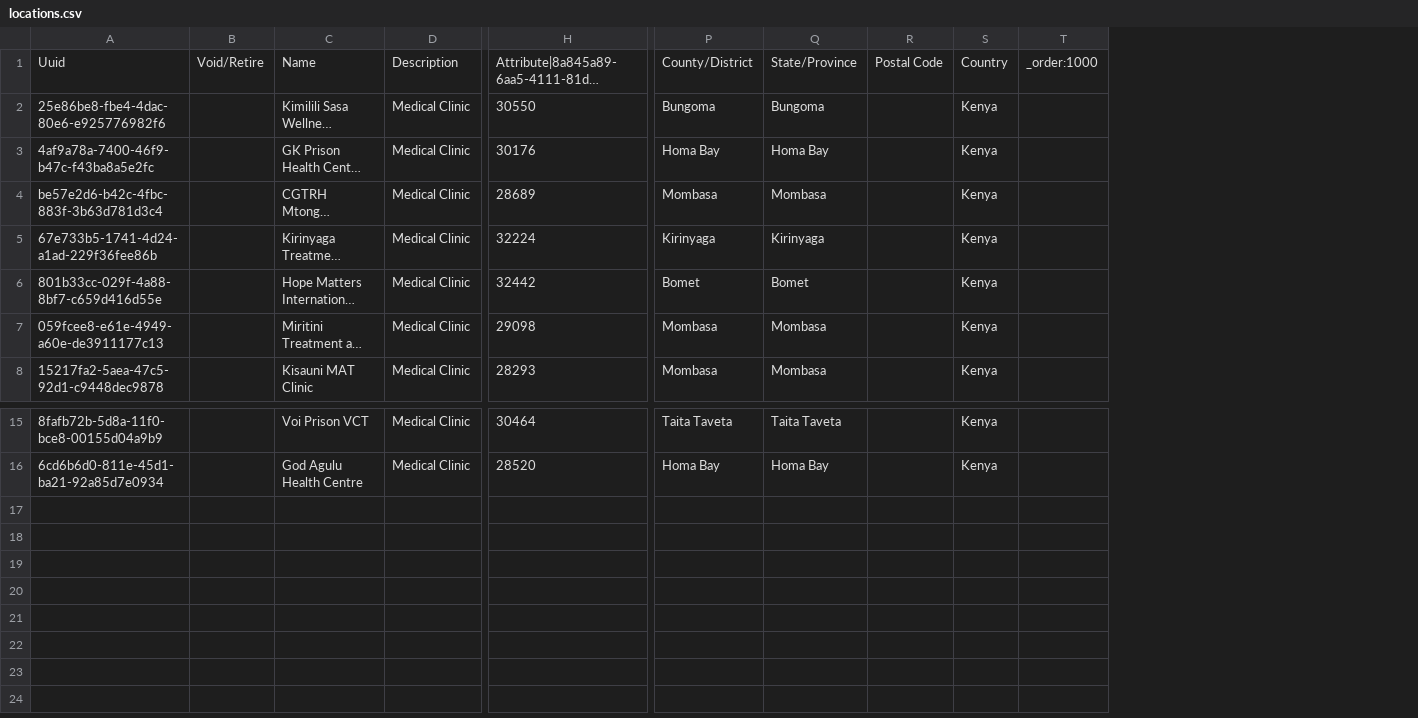
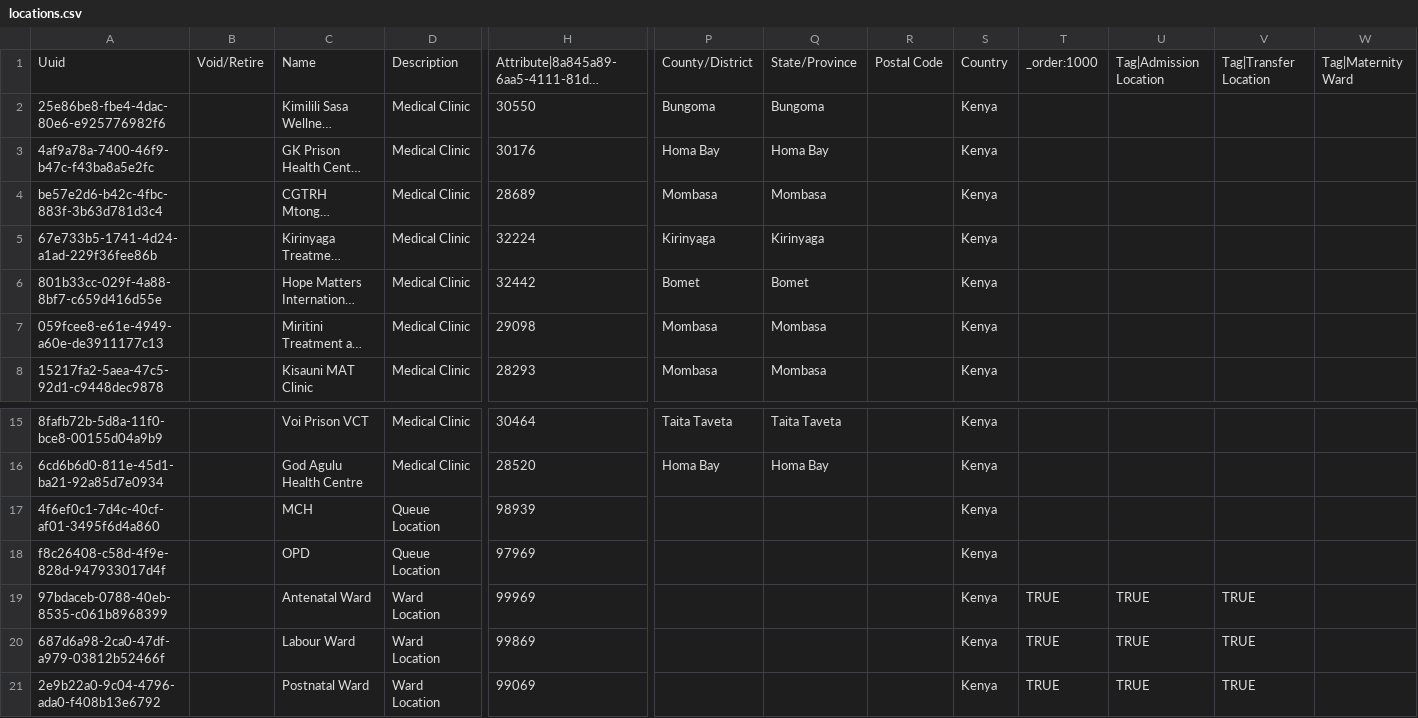
Before and after one commit to palladiumkenya/openmrs-content-kenyahmis, a CSV file: configuration/backend_configuration/locations/locations.csv, drawn as a sheet; only a part is shown, gaps mark what is left out; long unchanged cells end in …; rows hold the shown columns only; the diff names each change by its address in the sheet, - before the commit and + after, or states it on an @@ line.

Commit message:
chore : update configs (#22)

```diff
--- a/configuration/backend_configuration/locations/locations.csv
+++ b/configuration/backend_configuration/locations/locations.csv
+column U, row 1: Tag|Admission Location
+column V, row 1: Tag|Transfer Location
+column W, row 1: Tag|Maternity Ward
+row 17: 4f6ef0c1-7d4c-40cf-af01-3495f6d4a860 |  | MCH | Queue Location | 98939 |  |  |  | Kenya
+row 18: f8c26408-c58d-4f9e-828d-947933017d4f |  | OPD | Queue Location | 97969 |  |  |  | Kenya
+row 19: 97bdaceb-0788-40eb-8535-c061b8968399 |  | Antenatal Ward | Ward Location | 99969 |  |  |  | Kenya | TRUE | TRUE | TRUE
+row 20: 687d6a98-2ca0-47df-a979-03812b52466f |  | Labour Ward | Ward Location | 99869 |  |  |  | Kenya | TRUE | TRUE | TRUE
+row 21: 2e9b22a0-9c04-4796-ada0-f408b13e6792 |  | Postnatal Ward | Ward Location | 99069 |  |  |  | Kenya | TRUE | TRUE | TRUE
```
Also changed, not shown: configuration/backend_configuration/roles/facility_wide.csv, 5 other files.
